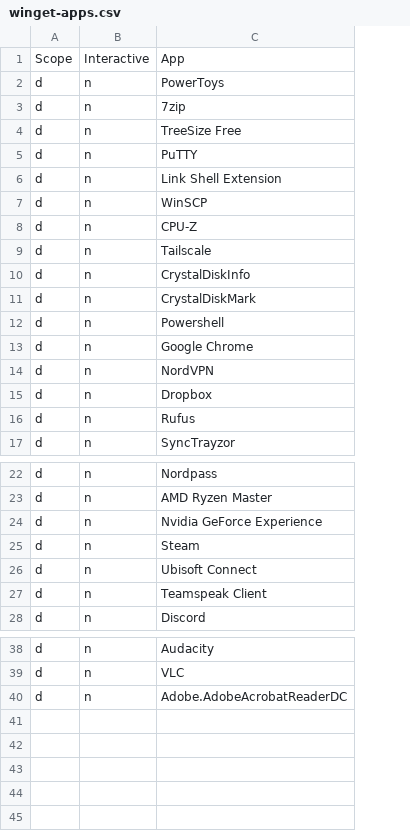
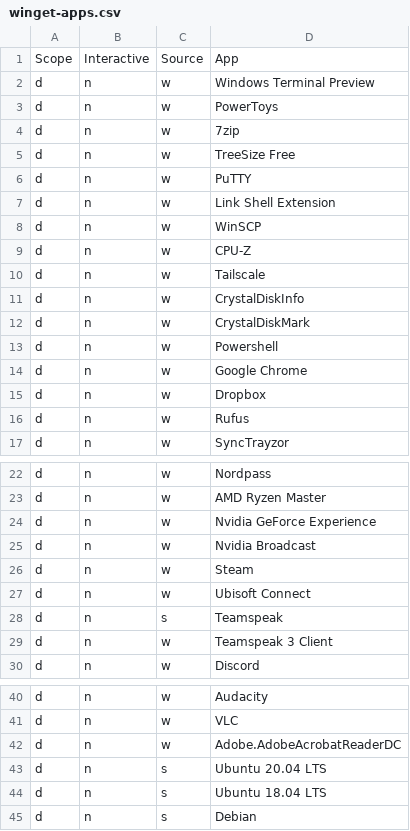
Before and after one commit to alec-hs/windows-11-setup, a CSV file: app-files/winget-apps.csv, drawn as a sheet; only a part is shown, gaps mark what is left out; removed rows and columns are numbered as before the commit, all else as after; the diff names each change by its address in the sheet, - before the commit and + after, or states it on an @@ line.

Commit message:
Winget updates

```diff
--- a/app-files/winget-apps.csv
+++ b/app-files/winget-apps.csv
+column C, row 1: Source; rows 3-17: all w; rows 22-24: all w; rows 26-27: w | w; rows 29-30: w | w; rows 40-42: all w
+row 2: d | n | w | Windows Terminal Preview
-row 14: d | n | NordVPN
+row 25: d | n | w | Nvidia Broadcast
+row 28: d | n | s | Teamspeak
-D29: Teamspeak Client
+D29: Teamspeak 3 Client
+row 43: d | n | s | Ubuntu 20.04 LTS
+row 44: d | n | s | Ubuntu 18.04 LTS
+row 45: d | n | s | Debian
```
Also changed, not shown: 1 other file.
